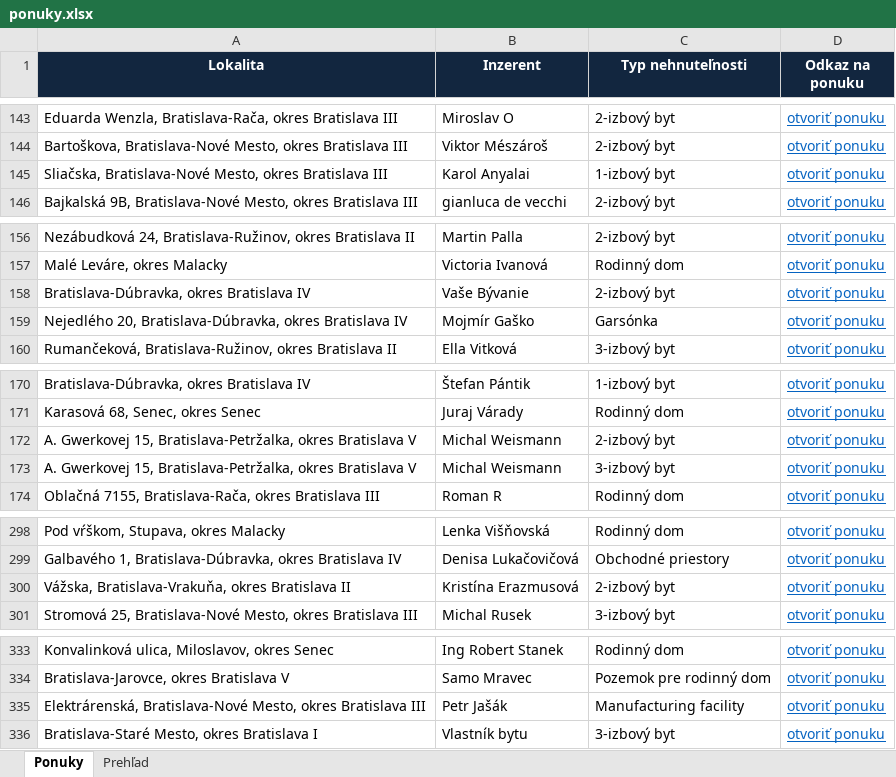
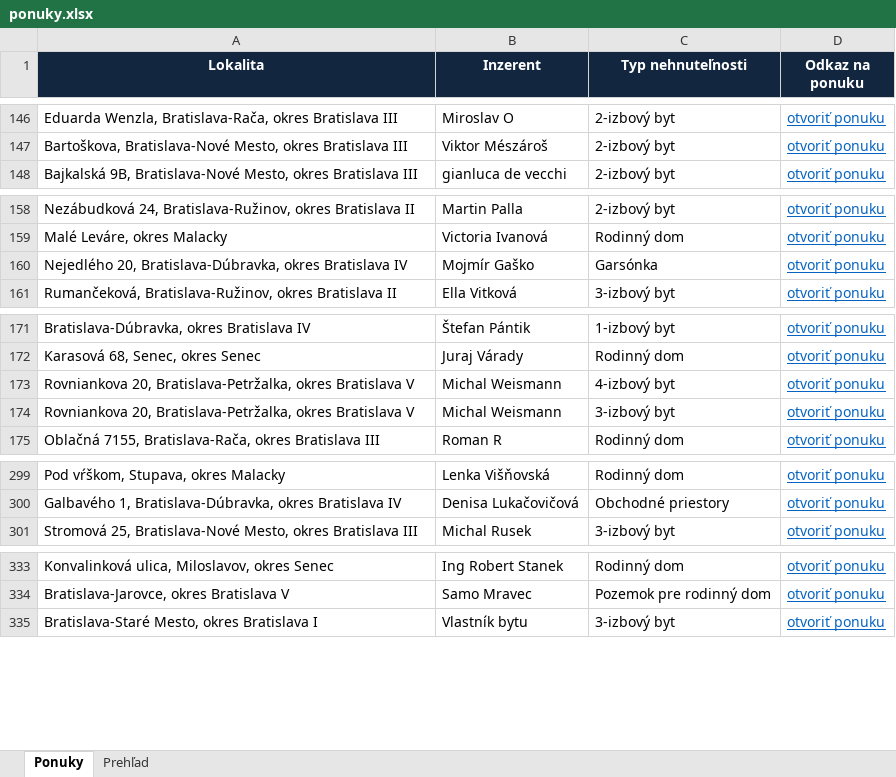
Before and after one commit to mrkubis-nest/nehnutelnosti-scraper, an Excel workbook: public/ponuky.xlsx, sheet Ponuky, drawn as a sheet; only a part is shown, gaps mark what is left out; values as stored, in another font and other column widths than the file's, no borders; removed rows and columns are numbered as before the commit, all else as after; the diff covers the shown part only; the diff names each change by its address in the sheet, - before the commit and + after, or states it on an @@ line.

```diff
--- a/public/ponuky.xlsx (sheet Ponuky)
+++ b/public/ponuky.xlsx (sheet Ponuky)
-row 145: Sliačska, Bratislava-Nové Mesto, okres Bratislava III | Karol Anyalai | 1-izbový byt | otvoriť ponuku
-row 158: Bratislava-Dúbravka, okres Bratislava IV | Vaše Bývanie | 2-izbový byt | otvoriť ponuku
-A173:A174 (Lokalita): A. Gwerkovej 15, Bratislava-Petržalka, okres…
+A173:A174 (Lokalita): Rovniankova 20, Bratislava-Petržalka, okres…
-C173 (Typ nehnuteľnosti): 2-izbový byt
+C173 (Typ nehnuteľnosti): 4-izbový byt
-row 300: Vážska, Bratislava-Vrakuňa, okres Bratislava II | Kristína Erazmusová | 2-izbový byt | otvoriť ponuku
-row 335: Elektrárenská, Bratislava-Nové Mesto, okres Bratislava III | Petr Jašák | Manufacturing facility | otvoriť ponuku
```
Also changed, not shown: 7 added rows, 4 removed rows and cell formats elsewhere in this sheet, sheet Prehľad, 2 other files.
